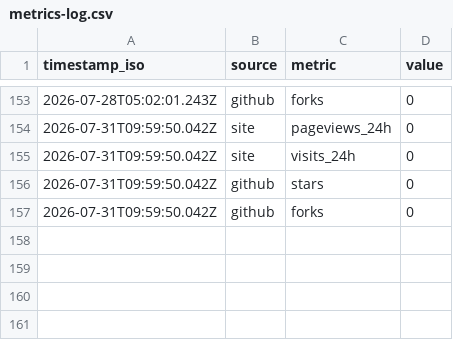
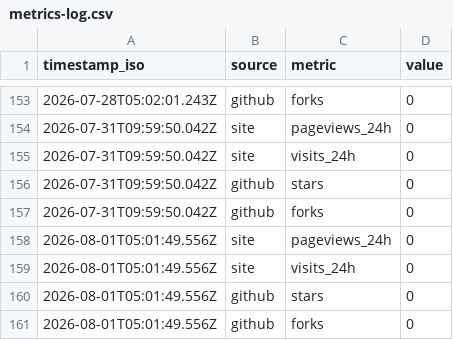
Before and after one commit to imrightai-lgtm/ai-earns-10, a CSV file: memory/metrics-log.csv, drawn as a sheet; only a part is shown, gaps mark what is left out; the diff names each change by its address in the sheet, - before the commit and + after, or states it on an @@ line.

```diff
--- a/memory/metrics-log.csv
+++ b/memory/metrics-log.csv
+row 158: 2026-08-01T05:01:49.556Z | site | pageviews_24h | 0
+row 159: 2026-08-01T05:01:49.556Z | site | visits_24h | 0
+row 160: 2026-08-01T05:01:49.556Z | github | stars | 0
+row 161: 2026-08-01T05:01:49.556Z | github | forks | 0
```
Also changed, not shown: memory/balance-log.csv, 15 other files.
